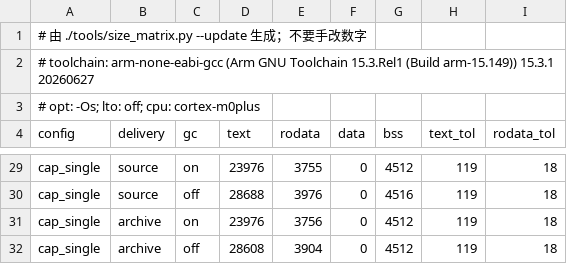
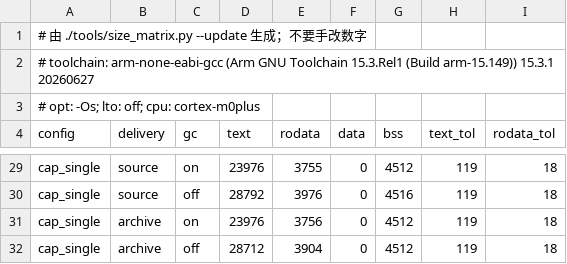
Before and after one commit to Adlyq/iolinki, a CSV file: tools/size_baseline.csv, drawn as a sheet; only a part is shown, gaps mark what is left out; the diff covers the shown part only; the diff names each change by its address in the sheet, - before the commit and + after, or states it on an @@ line.

```diff
--- a/tools/size_baseline.csv
+++ b/tools/size_baseline.csv
-D30 (text): 28688
+D30 (text): 28792
-D32 (text): 28608
+D32 (text): 28712
```
Also changed, not shown: 14 edited cells elsewhere in this file, 7 other files.
